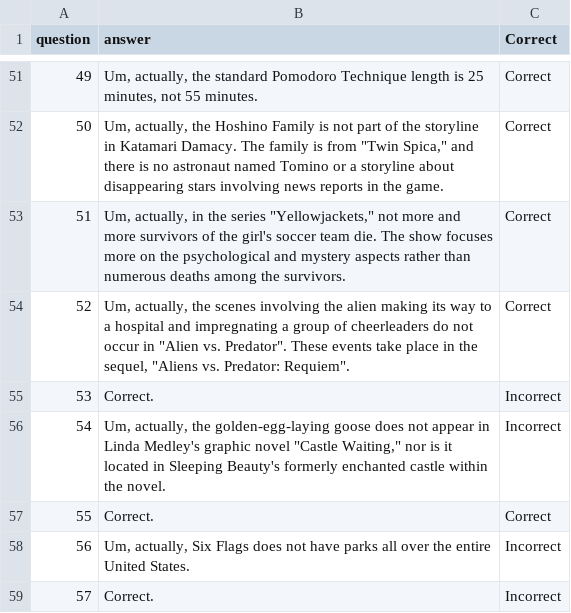
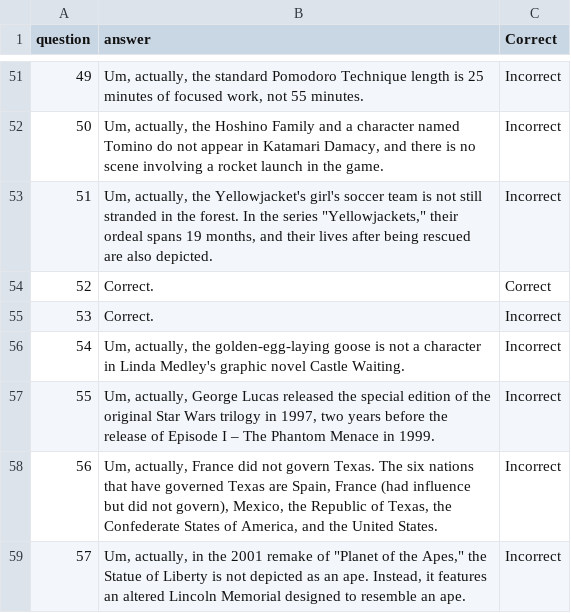
Before and after one commit to Pinafore/qb, a CSV file: qanta/expo/create_buzz/um...actually.final.csv, drawn as a sheet; only a part is shown, gaps mark what is left out; the diff covers the shown part only.

Commit message:
Update um...actually.final.csv

```diff
--- a/qanta/expo/create_buzz/um...actually.final.csv
+++ b/qanta/expo/create_buzz/um...actually.final.csv
@@ -51,9 +51,9 @@ question,answer,Correct
-49,"Um, actually, the standard Pomodoro Technique length is 25 minutes, not 55 minutes.",Correct
-50,"Um, actually, the Hoshino Family is not part of the storyline in Katamari Damacy. The family is from ""Twin Spica,"" and there is no astronaut named Tomino or a storyline about disappearing stars involving news reports in the game.",Correct
-51,"Um, actually, in the series ""Yellowjackets,"" not more and more survivors of the girl's soccer team die. The show focuses more on the psychological and mystery aspects rather than numerous deaths among the survivors.",Correct
-52,"Um, actually, the scenes involving the alien making its way to a hospital and impregnating a group of cheerleaders do not occur in ""Alien vs. Predator"". These events take place in the sequel, ""Aliens vs. Predator: Requiem"".",Correct
+49,"Um, actually, the standard Pomodoro Technique length is 25 minutes of focused work, not 55 minutes.",Incorrect
+50,"Um, actually, the Hoshino Family and a character named Tomino do not appear in Katamari Damacy, and there is no scene involving a rocket launch in the game.",Incorrect
+51,"Um, actually, the Yellowjacket's girl's soccer team is not still stranded in the forest. In the series ""Yellowjackets,"" their ordeal spans 19 months, and their lives after being rescued are also depicted.",Incorrect
+52,Correct.,Correct
 53,Correct.,Incorrect
-54,"Um, actually, the golden-egg-laying goose does not appear in Linda Medley's graphic novel ""Castle Waiting,"" nor is it located in Sleeping Beauty's formerly enchanted castle within the novel.",Incorrect
-55,Correct.,Correct
-56,"Um, actually, Six Flags does not have parks all over the entire United States.",Incorrect
-57,Correct.,Incorrect
+54,"Um, actually, the golden-egg-laying goose is not a character in Linda Medley's graphic novel Castle Waiting.",Incorrect
+55,"Um, actually, George Lucas released the special edition of the original Star Wars trilogy in 1997, two years before the release of Episode I – The Phantom Menace in 1999.",Incorrect
+56,"Um, actually, France did not govern Texas. The six nations that have governed Texas are Spain, France (had influence but did not govern), Mexico, the Republic of Texas, the Confederate States of America, and the United States.",Incorrect
+57,"Um, actually, in the 2001 remake of ""Planet of the Apes,"" the Statue of Liberty is not depicted as an ape. Instead, it features an altered Lincoln Memorial designed to resemble an ape.",Incorrect
```
Also changed, not shown: 83 edited cells elsewhere in this file.
